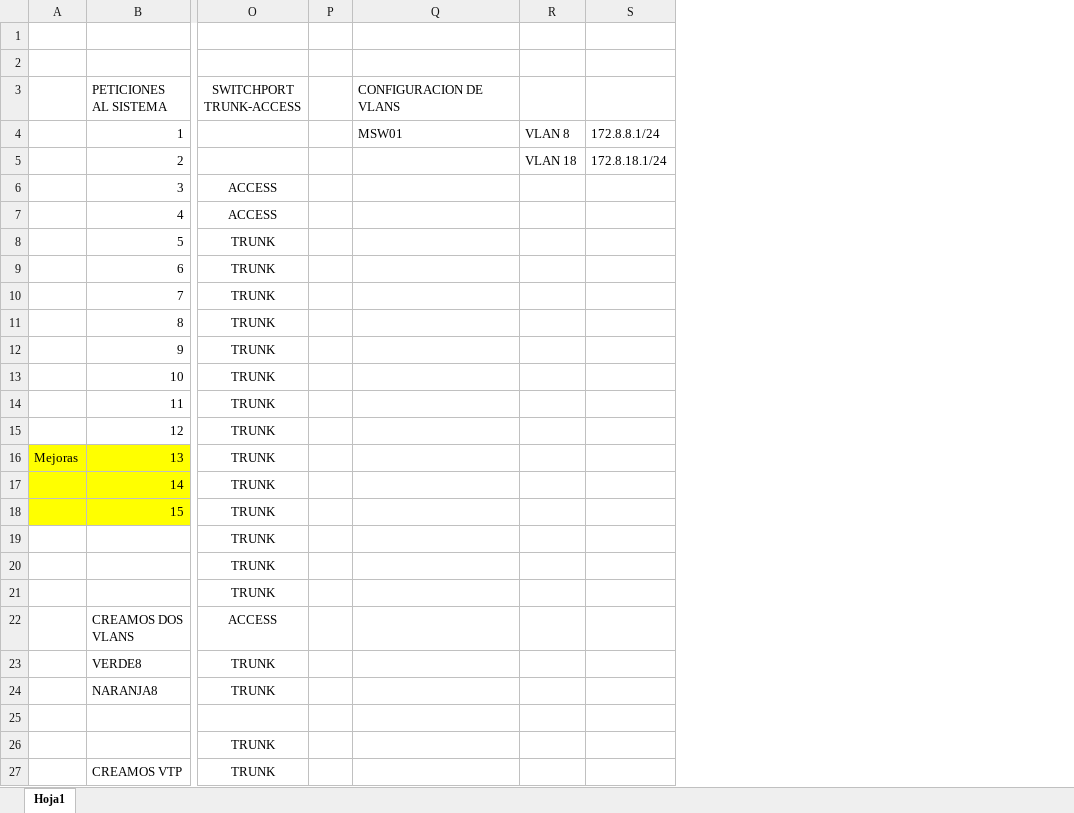
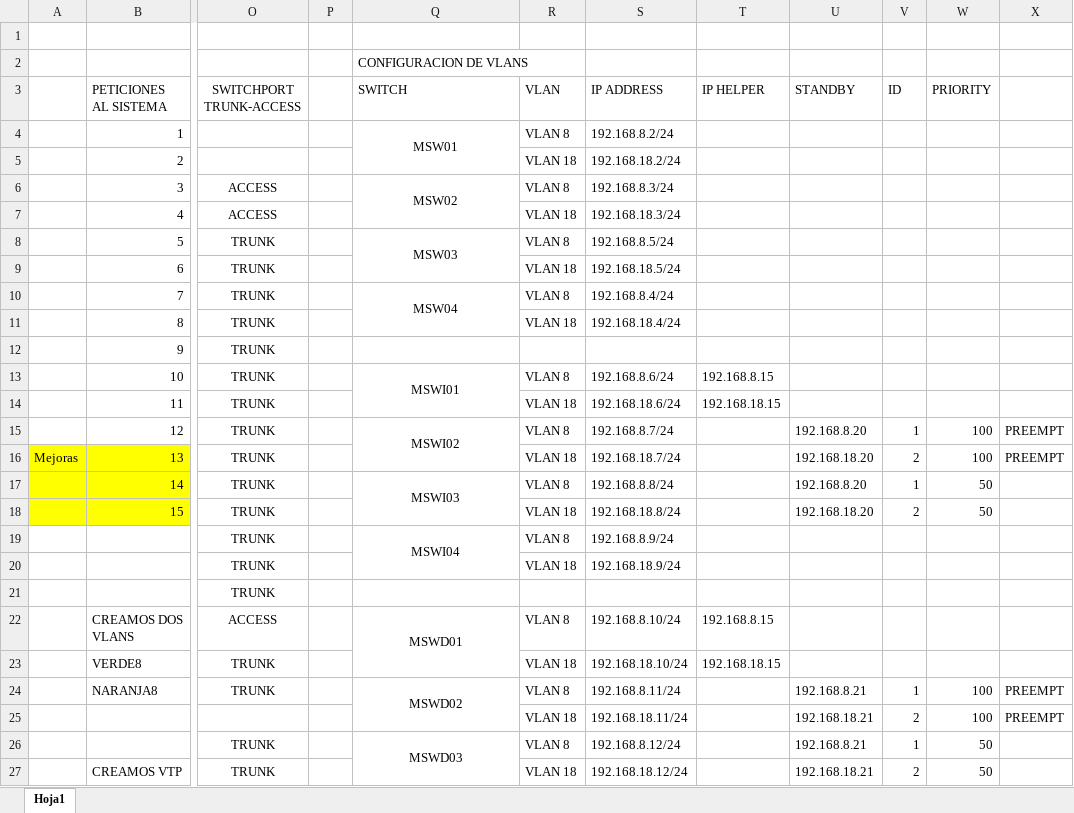
Before and after one commit to HenrryBran-Hub/REDES2_1S2023_G8, an Excel workbook: Proyecto No. 1/Proyecto Normal/Enlaces.xlsx, sheet Hoja1, drawn as a sheet; only a part is shown, gaps mark what is left out; values as stored, in another font and other column widths than the file's, no borders; removed rows and columns are numbered as before the commit, all else as after; rows hold the shown columns only; the diff covers the shown part only; the diff names each change by its address in the sheet, - before the commit and + after, or states it on an @@ line.

```diff
--- a/Proyecto No. 1/Proyecto Normal/Enlaces.xlsx (sheet Hoja1)
+++ b/Proyecto No. 1/Proyecto Normal/Enlaces.xlsx (sheet Hoja1)
-column R, rows 4-5: VLAN 8 | VLAN 18
-column S, rows 4-5: 172.8.8.1/24 | 172.8.18.1/24
+column R (VLAN), rows 4-27: VLAN 8 | VLAN 18 | VLAN 8 | VLAN 18 | VLAN 8 | VLAN 18 | VLAN 8 | VLAN 18 |  | VLAN 8 | VLAN 18 | VLAN 8 | VLAN 18 | VLAN 8 | VLAN 18 | VLAN 8 | VLAN 18 |  | VLAN 8 | VLAN 18 | VLAN 8 | VLAN 18 | VLAN 8 | VLAN 18
+column S (IP ADDRESS), rows 4-27: 192.168.8.2/24 | 192.168.18.2/24 | 192.168.8.3/24 | 192.168.18.3/24 | 192.168.8.5/24 | 192.168.18.5/24 | 192.168.8.4/24 | 192.168.18.4/24 |  | 192.168.8.6/24 | 192.168.18.6/24 | 192.168.8.7/24 | 192.168.18.7/24 | 192.168.8.8/24 | 192.168.18.8/24 | 192.168.8.9/24 | 192.168.18.9/24 |  | 192.168.8.10/24 | 192.168.18.10/24 | 192.168.8.11/24 | 192.168.18.11/24 | 192.168.8.12/24 | 192.168.18.12/24
+column T (IP HELPER), rows 13-23: 192.168.8.15 | 192.168.18.15 |  |  |  |  |  |  |  | 192.168.8.15 | 192.168.18.15
+column U (STANDBY), rows 15-27: 192.168.8.20 | 192.168.18.20 | 192.168.8.20 | 192.168.18.20 |  |  |  |  |  | 192.168.8.21 | 192.168.18.21 | 192.168.8.21 | 192.168.18.21
+column V (ID), rows 15-27: 1 | 2 | 1 | 2 |  |  |  |  |  | 1 | 2 | 1 | 2
+column W (PRIORITY), rows 15-27: 100 | 100 | 50 | 50 |  |  |  |  |  | 100 | 100 | 50 | 50
+column X, rows 15-25: PREEMPT | PREEMPT |  |  |  |  |  |  |  | PREEMPT | PREEMPT
-Q2 (SWITCH): (empty)
+Q2 (SWITCH): CONFIGURACION DE VLANS
-Q3: CONFIGURACION DE VLANS
+Q3: SWITCH
-Q4 alignment: left
+Q4 alignment: center
+Q4:Q5 merged
-Q6 (SWITCH): (empty)
+Q6 (SWITCH): MSW02
+Q6:Q7 merged
-Q8 (SWITCH): (empty)
+Q8 (SWITCH): MSW03
+Q8:Q9 merged
-Q10 (SWITCH): (empty)
+Q10 (SWITCH): MSW04
+Q10:Q11 merged
-Q13 (SWITCH): (empty)
+Q13 (SWITCH): MSWI01
+Q13:Q14 merged
-Q15 (SWITCH): (empty)
+Q15 (SWITCH): MSWI02
+Q15:Q16 merged
-Q17 (SWITCH): (empty)
+Q17 (SWITCH): MSWI03
+Q17:Q18 merged
-Q19 (SWITCH): (empty)
+Q19 (SWITCH): MSWI04
+Q19:Q20 merged
-Q22 (SWITCH): (empty)
+Q22 (SWITCH): MSWD01
+Q22:Q23 merged
-Q24 (SWITCH): (empty)
+Q24 (SWITCH): MSWD02
+Q24:Q25 merged
-row 25: (empty)
+row 25:  |  |  |  |  | VLAN 18 | 192.168.18.11/24 |  | 192.168.18.21 | 2 | 100 | PREEMPT
-Q26 (SWITCH): (empty)
+Q26 (SWITCH): MSWD03
+Q26:Q27 merged
```
Also changed, not shown: 1 edited cell and merged cells elsewhere in this sheet, 1 other file.
